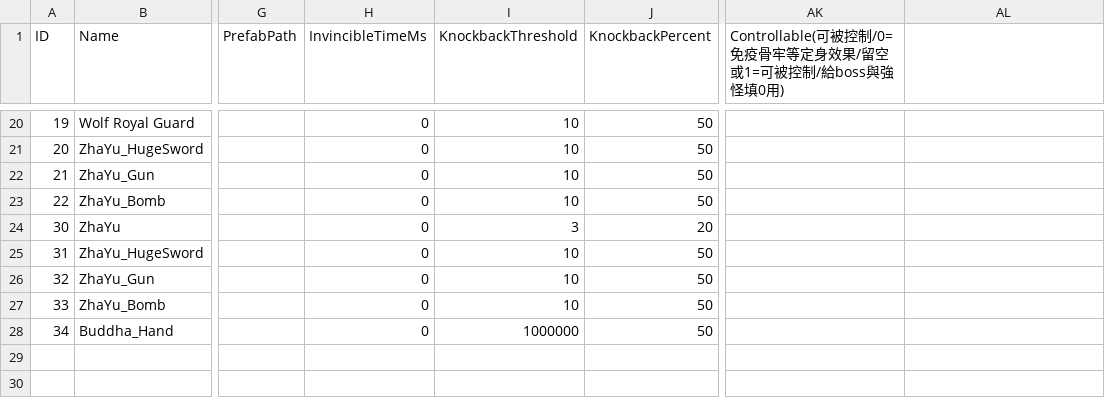
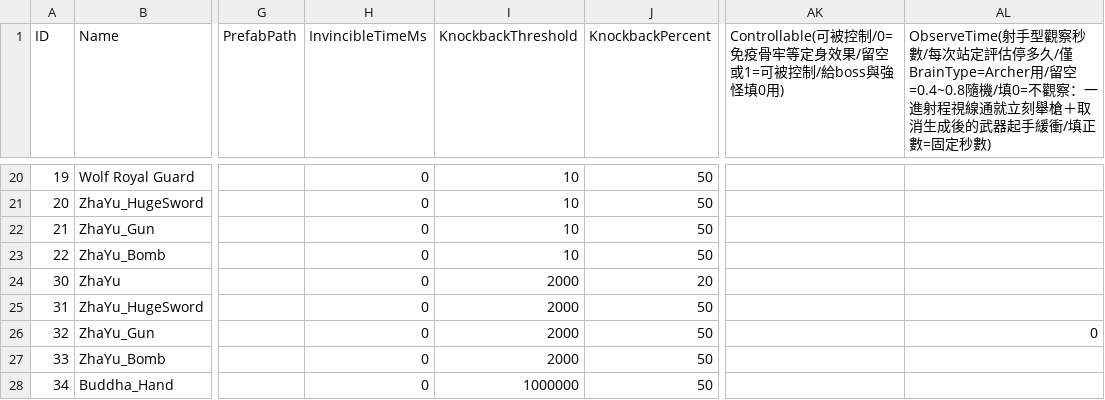
Before and after one commit to sorrowslee/DipanProj, a CSV file: DipanProj_Main/Assets/Data/MonsterData.csv, drawn as a sheet; only a part is shown, gaps mark what is left out; the diff names each change by its address in the sheet, - before the commit and + after, or states it on an @@ line.

```diff
--- a/DipanProj_Main/Assets/Data/MonsterData.csv
+++ b/DipanProj_Main/Assets/Data/MonsterData.csv
-AL1: (empty)
+AL1: ObserveTime(射手型觀察秒數/每次站定評估停多久/僅BrainType=Archer用/留空=0.4~0.8隨機/填0=不觀察：一進射程視線通就立刻舉槍＋取消生成後的武器起手緩衝/填正數=固定秒數)
-I24 (KnockbackThreshold): 3
+I24 (KnockbackThreshold): 2000
-I25:I27 (KnockbackThreshold): 10
+I25:I27 (KnockbackThreshold): 2000
-AL26: (empty)
+AL26: 0
```
Also changed, not shown: DipanProj_Main/Assets/Data/DramaTalkTable.csv, 9 other files.
